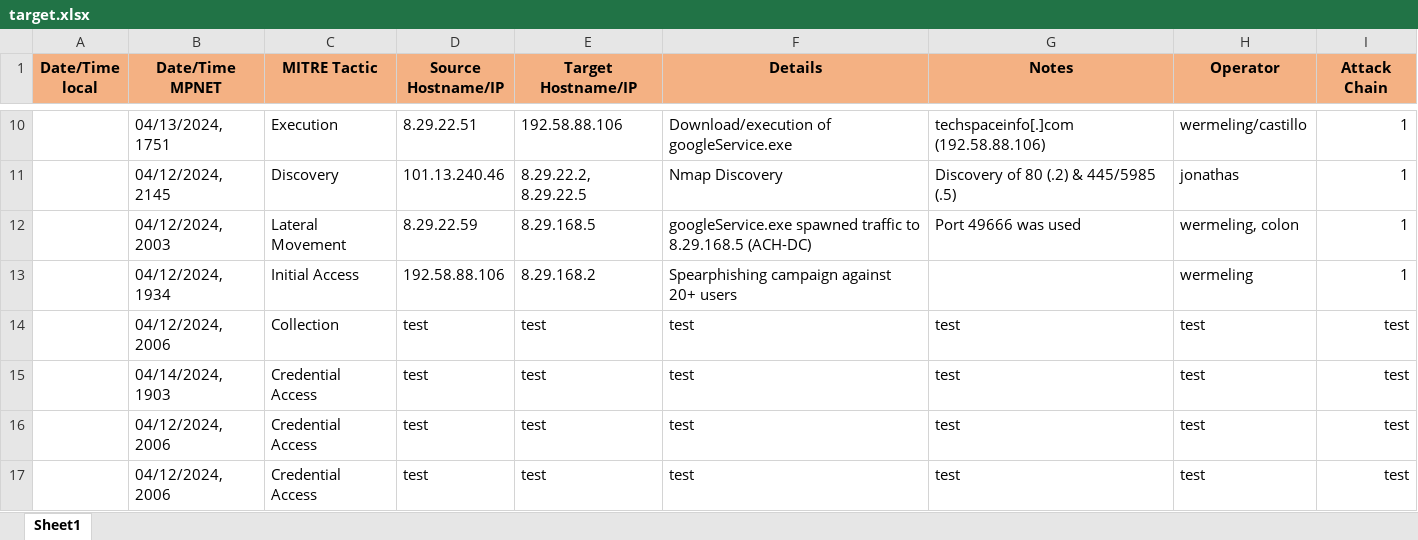
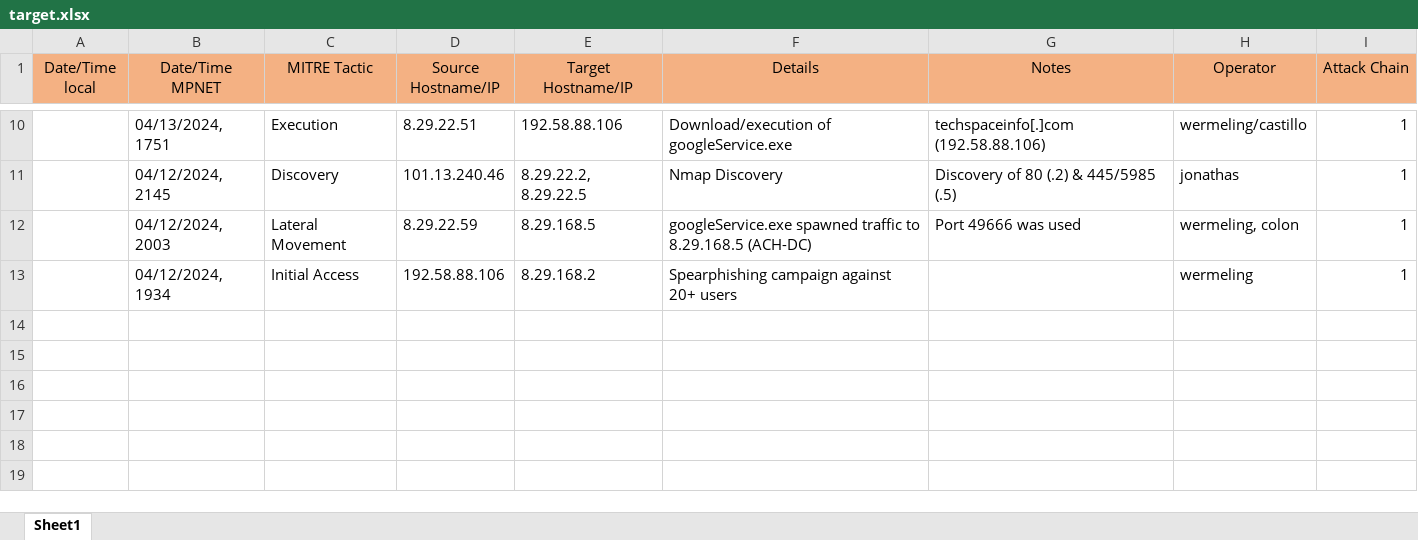
Before and after one commit to redcarter28/chainsmoker, an Excel workbook: data/target.xlsx, sheet Sheet1, drawn as a sheet; only a part is shown, gaps mark what is left out; values as stored, in another font and other column widths than the file's, no borders; the diff names each change by its address in the sheet, - before the commit and + after, or states it on an @@ line.

```diff
--- a/data/target.xlsx (sheet Sheet1)
+++ b/data/target.xlsx (sheet Sheet1)
-A1:I1 bold: on
+A1:I1 bold: off
-row 14:  | 04/12/2024, 2006 | Collection | test | test | test | test | test | test
-row 15:  | 04/14/2024, 1903 | Credential Access | test | test | test | test | test | test
-row 16:  | 04/12/2024, 2006 | Credential Access | test | test | test | test | test | test
-row 17:  | 04/12/2024, 2006 | Credential Access | test | test | test | test | test | test
```
Also changed, not shown: data/data2.xlsx, 1 other file.
